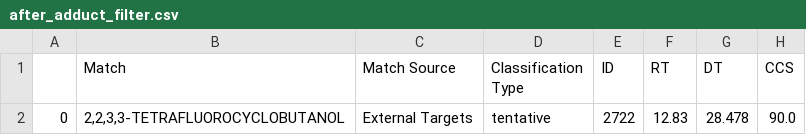
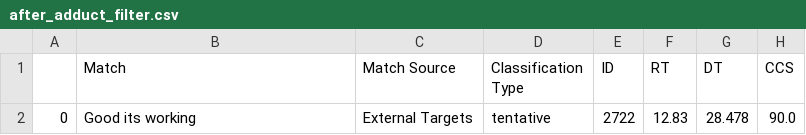
Before and after one commit to greg1d/PFAS-IMplementor-for-Mass-Spectrometry--PIMMS-, a CSV file: PIMMS Validation work/PIMMS data/after_adduct_filter.csv, drawn as a sheet; only a part is shown; the diff names each change by its address in the sheet, - before the commit and + after, or states it on an @@ line.

```diff
--- a/PIMMS Validation work/PIMMS data/after_adduct_filter.csv
+++ b/PIMMS Validation work/PIMMS data/after_adduct_filter.csv
-B2 (Match): 2,2,3,3-TETRAFLUOROCYCLOBUTANOL
+B2 (Match): Good its working
```
Also changed, not shown: PIMMS Validation work/PIMMS data/after_neutral_loss_filter.csv, PIMMS Validation work/PIMMS data/after_post_source_decay_filter.csv, 4 other files.
